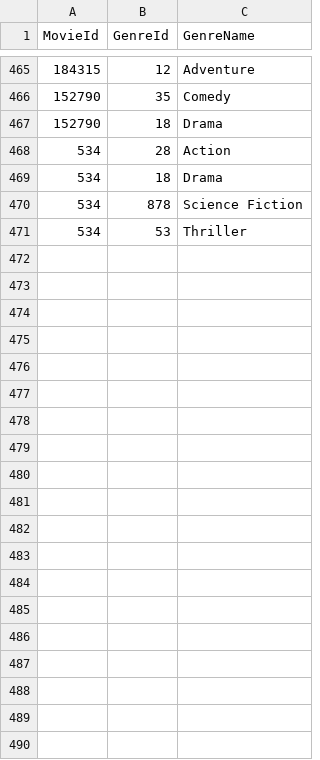
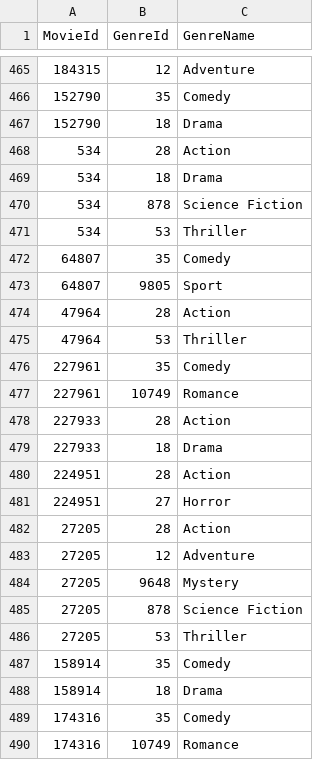
Before and after one commit to neo4j-documentation/developer-resources, a CSV file: scraping/all-genres.csv, drawn as a sheet; only a part is shown, gaps mark what is left out; the diff covers the shown part only; the diff names each change by its address in the sheet, - before the commit and + after, or states it on an @@ line.

Commit message:
adding keywords + getting all movies for other things

```diff
--- a/scraping/all-genres.csv
+++ b/scraping/all-genres.csv
+row 472: 64807 | 35 | Comedy
+row 473: 64807 | 9805 | Sport
+row 474: 47964 | 28 | Action
+row 475: 47964 | 53 | Thriller
+row 476: 227961 | 35 | Comedy
+row 477: 227961 | 10749 | Romance
+row 478: 227933 | 28 | Action
+row 479: 227933 | 18 | Drama
+row 480: 224951 | 28 | Action
+row 481: 224951 | 27 | Horror
+row 482: 27205 | 28 | Action
+row 483: 27205 | 12 | Adventure
+row 484: 27205 | 9648 | Mystery
+row 485: 27205 | 878 | Science Fiction
+row 486: 27205 | 53 | Thriller
+row 487: 158914 | 35 | Comedy
+row 488: 158914 | 18 | Drama
+row 489: 174316 | 35 | Comedy
+row 490: 174316 | 10749 | Romance
```
Also changed, not shown: 44 added rows elsewhere in this file, 4 other files.
